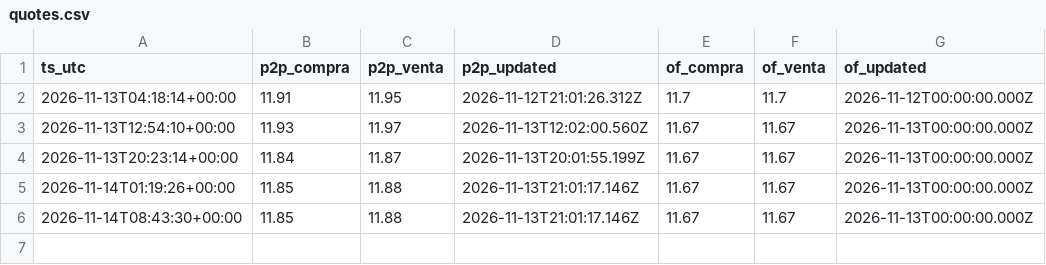
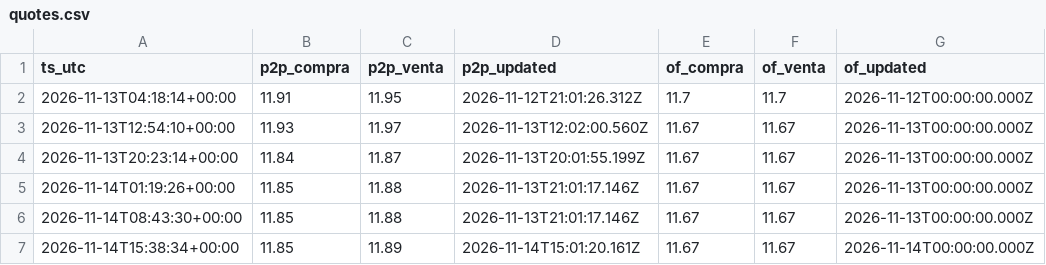
Before and after one commit to aleS1404/Monitor-de-Estres-Cambiario-y-Monetario-en-Bolivia, a CSV file: data/p2p/quotes.csv, drawn as a sheet.

Commit message:
P2P 2026-11-14T15:38Z

```diff
--- a/data/p2p/quotes.csv
+++ b/data/p2p/quotes.csv
@@ -6 +6,2 @@ ts_utc,p2p_compra,p2p_venta,p2p_updated,of_compra,of_venta,of_updated
 2026-11-14T08:43:30+00:00,11.85,11.88,2026-11-13T21:01:17.146Z,11.67,11.67,2026-11-13T00:00:00.000Z
+2026-11-14T15:38:34+00:00,11.85,11.89,2026-11-14T15:01:20.161Z,11.67,11.67,2026-11-14T00:00:00.000Z
```
